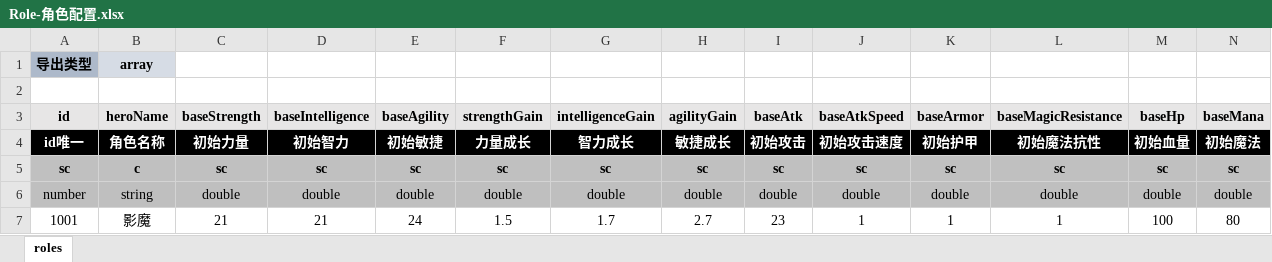
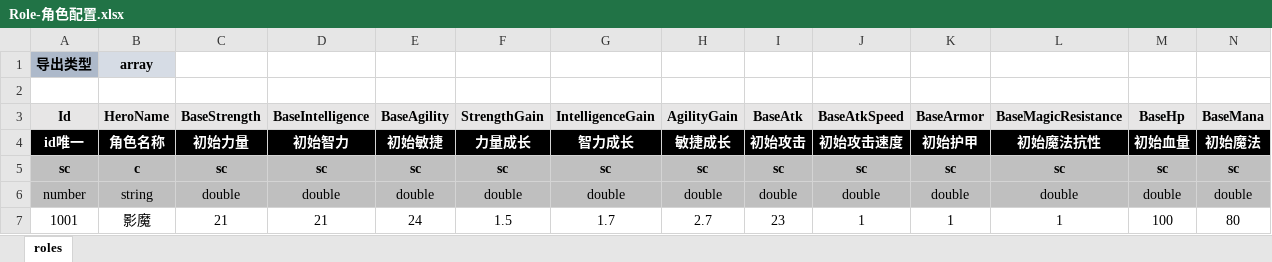
Before and after one commit to threstone/UnityDemo, an Excel workbook: Excel/Role-角色配置.xlsx, sheet roles, drawn as a sheet; only a part is shown; values as stored, in another font and other column widths than the file's, no borders; conditional formats not drawn; the diff covers the shown part only; the diff names each change by its address in the sheet, - before the commit and + after, or states it on an @@ line.

```diff
--- a/Excel/Role-角色配置.xlsx (sheet roles)
+++ b/Excel/Role-角色配置.xlsx (sheet roles)
-A3: id
+A3: Id
-B3: heroName
+B3: HeroName
-C3: baseStrength
+C3: BaseStrength
-D3: baseIntelligence
+D3: BaseIntelligence
-E3: baseAgility
+E3: BaseAgility
-F3: strengthGain
+F3: StrengthGain
-G3: intelligenceGain
+G3: IntelligenceGain
-H3: agilityGain
+H3: AgilityGain
-I3: baseAtk
+I3: BaseAtk
-J3: baseAtkSpeed
+J3: BaseAtkSpeed
-K3: baseArmor
+K3: BaseArmor
-L3: baseMagicResistance
+L3: BaseMagicResistance
-M3: baseHp
+M3: BaseHp
-N3: baseMana
+N3: BaseMana
```
Also changed, not shown: 8 edited cells elsewhere in this sheet, 22 other files.
